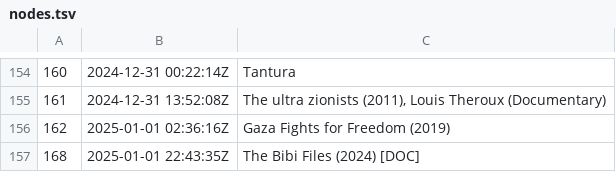
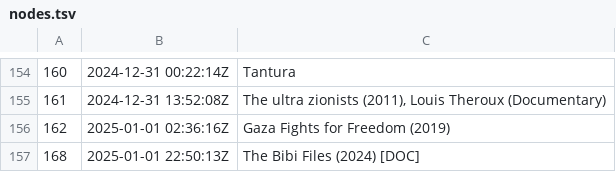
Before and after one commit to BuddhiLW/blw-zet, a TSV file: dex/nodes.tsv, drawn as a sheet; only a part is shown, gaps mark what is left out.

```diff
--- a/dex/nodes.tsv
+++ b/dex/nodes.tsv
@@ -156,2 +156,2 @@
 162	2025-01-01 02:36:16Z	Gaza Fights for Freedom (2019)
-168	2025-01-01 22:43:35Z	The Bibi Files (2024) [DOC]
+168	2025-01-01 22:50:13Z	The Bibi Files (2024) [DOC]
```
Also changed, not shown: 3 other files.
